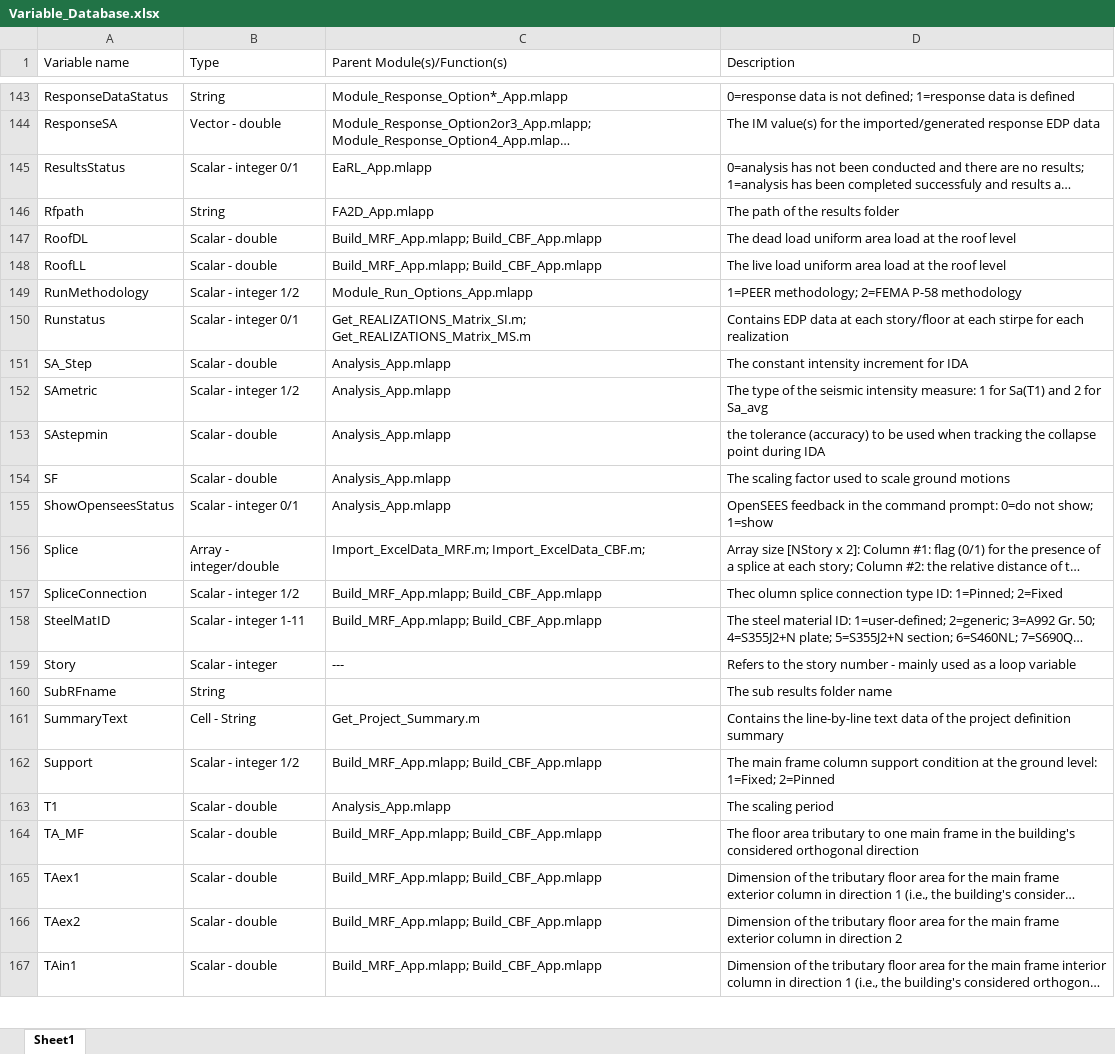
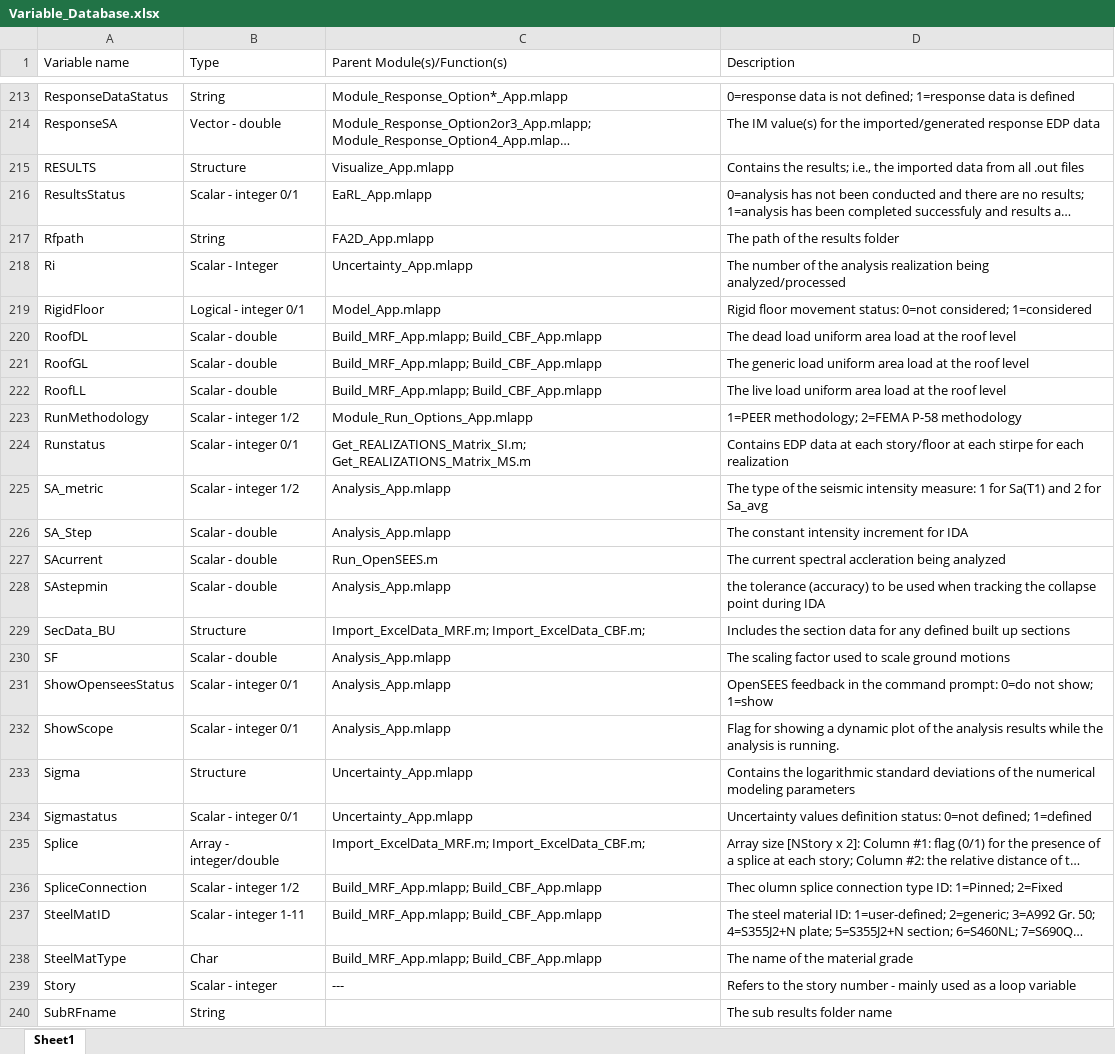
Before and after one commit to amaelkady/FM-2D, an Excel workbook: src/Variable_Database.xlsx, sheet Sheet1, drawn as a sheet; only a part is shown, gaps mark what is left out; the shorter side is filled out with more unchanged rows; long unchanged cells end in …; values as stored, in another font and other column widths than the file's, no cell formats; removed rows and columns are numbered as before the commit, all else as after; the diff covers the shown part only; the diff names each change by its address in the sheet, - before the commit and + after, or states it on an @@ line.

```diff
--- a/src/Variable_Database.xlsx (sheet Sheet1)
+++ b/src/Variable_Database.xlsx (sheet Sheet1)
+row 215: RESULTS | Structure | Visualize_App.mlapp | Contains the results; i.e., the imported data from all .out files
@@ row 203 moved to row 218: Ri @@
+row 219: RigidFloor | Logical - integer 0/1 | Model_App.mlapp | Rigid floor movement status: 0=not considered; 1=considered
+row 221: RoofGL | Scalar - double | Build_MRF_App.mlapp; Build_CBF_App.mlapp | The generic load uniform area load at the roof level
+row 225: SA_metric | Scalar - integer 1/2 | Analysis_App.mlapp | The type of the seismic intensity measure: 1 for Sa(T1) and 2 for Sa_avg
-row 152: SAmetric | Scalar - integer 1/2 | Analysis_App.mlapp | The type of the seismic intensity measure: 1 for Sa(T1) and 2 for Sa_avg
@@ row 190 moved to row 227: SAcurrent @@
+row 229: SecData_BU | Structure | Import_ExcelData_MRF.m; Import_ExcelData_CBF.m; | Includes the section data for any defined built up sections
@@ row 82 moved to row 232: ShowScope @@
@@ row 183 moved to row 233: Sigma @@
+row 234: Sigmastatus | Scalar - integer 0/1 | Uncertainty_App.mlapp | Uncertainty values definition status: 0=not defined; 1=defined
+row 238: SteelMatType | Char | Build_MRF_App.mlapp; Build_CBF_App.mlapp | The name of the material grade
```
Also changed, not shown: 52 added rows, 32 moved rows and 6 edited cells elsewhere in this sheet, cell formats.
